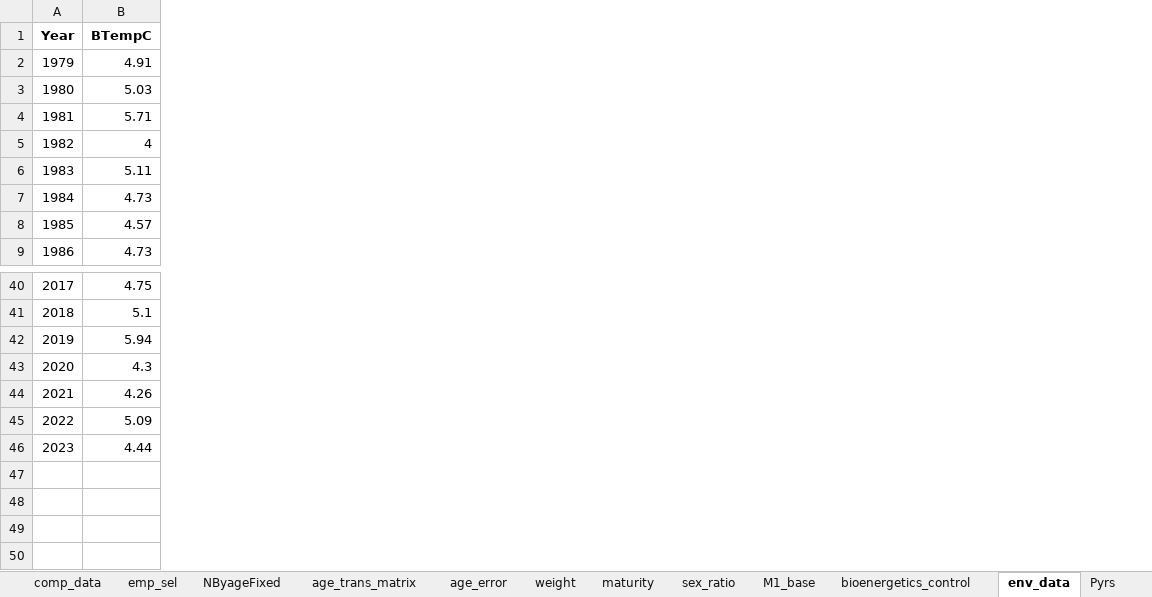
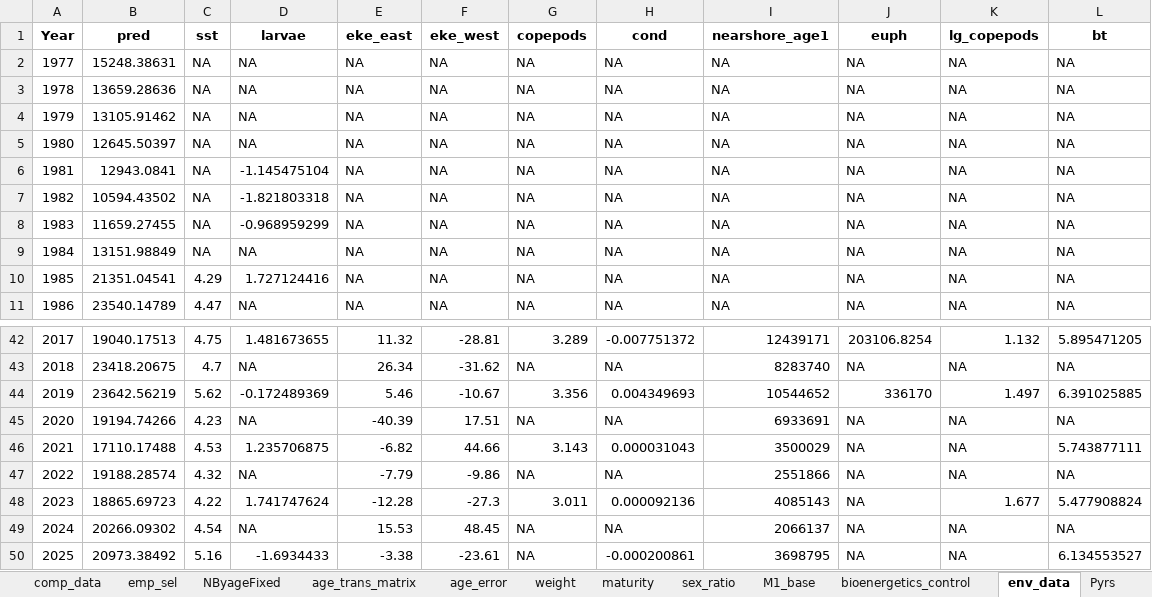
Before and after one commit to grantdadams/GOA-ATF-ESP, an Excel workbook: 2026/data/GOA_arrowtooth_2026.xlsx, sheet env_data, drawn as a sheet; only a part is shown, gaps mark what is left out; values as stored, in another font and other column widths than the file's, no borders; removed rows and columns are numbered as before the commit, all else as after; the diff names each change by its address in the sheet, - before the commit and + after, or states it on an @@ line.

Commit message:
updated environmental data and script updates

```diff
--- a/2026/data/GOA_arrowtooth_2026.xlsx (sheet env_data)
+++ b/2026/data/GOA_arrowtooth_2026.xlsx (sheet env_data)
-column B (BTempC), rows 2-9: 4.91 | 5.03 | 5.71 | 4 | 5.11 | 4.73 | 4.57 | 4.73; rows 40-46: 4.75 | 5.1 | 5.94 | 4.3 | 4.26 | 5.09 | 4.44
+column B (pred), rows 4-11: 13105.91462 | 12645.50397 | 12943.0841 | 10594.43502 | 11659.27455 | 13151.98849 | 21351.04541 | 23540.14789; rows 42-48: 19040.17513 | 23418.20675 | 23642.56219 | 19194.74266 | 17110.17488 | 19188.28574 | 18865.69723
+column C (sst), rows 4-11: NA | NA | NA | NA | NA | NA | 4.29 | 4.47; rows 42-48: 4.75 | 4.7 | 5.62 | 4.23 | 4.53 | 4.32 | 4.22
+column D (larvae), rows 4-11: NA | NA | -1.145475104 | -1.821803318 | -0.968959299 | NA | 1.727124416 | NA; rows 42-48: 1.481673655 | NA | -0.172489369 | NA | 1.235706875 | NA | 1.741747624
+column E (eke_east), rows 4-11: all NA; rows 42-48: 11.32 | 26.34 | 5.46 | -40.39 | -6.82 | -7.79 | -12.28
+column F (eke_west), rows 4-11: all NA; rows 42-48: -28.81 | -31.62 | -10.67 | 17.51 | 44.66 | -9.86 | -27.3
+column G (copepods), rows 4-11: all NA; rows 42-48: 3.289 | NA | 3.356 | NA | 3.143 | NA | 3.011
+column H (cond), rows 4-11: all NA; rows 42-48: -0.007751372 | NA | 0.004349693 | NA | 0.000031043 | NA | 0.000092136
+column I (nearshore_age1), rows 4-11: all NA; rows 42-48: 12439171 | 8283740 | 10544652 | 6933691 | 3500029 | 2551866 | 4085143
+column J (euph), rows 4-11: all NA; rows 42-48: 203106.8254 | NA | 336170 | NA | NA | NA | NA
+column K (lg_copepods), rows 4-11: all NA; rows 42-48: 1.132 | NA | 1.497 | NA | NA | NA | 1.677
+column L (bt), rows 4-11: all NA; rows 42-48: 5.895471205 | NA | 6.391025885 | NA | 5.743877111 | NA | 5.477908824
+row 2: 1977 | 15248.38631 | NA | NA | NA | NA | NA | NA | NA | NA | NA | NA
+row 3: 1978 | 13659.28636 | NA | NA | NA | NA | NA | NA | NA | NA | NA | NA
+row 49: 2024 | 20266.09302 | 4.54 | NA | 15.53 | 48.45 | NA | NA | 2066137 | NA | NA | NA
+row 50: 2025 | 20973.38492 | 5.16 | -1.6934433 | -3.38 | -23.61 | NA | -0.000200861 | 3698795 | NA | NA | 6.134553527
```
Also changed, not shown: 1 other file.
